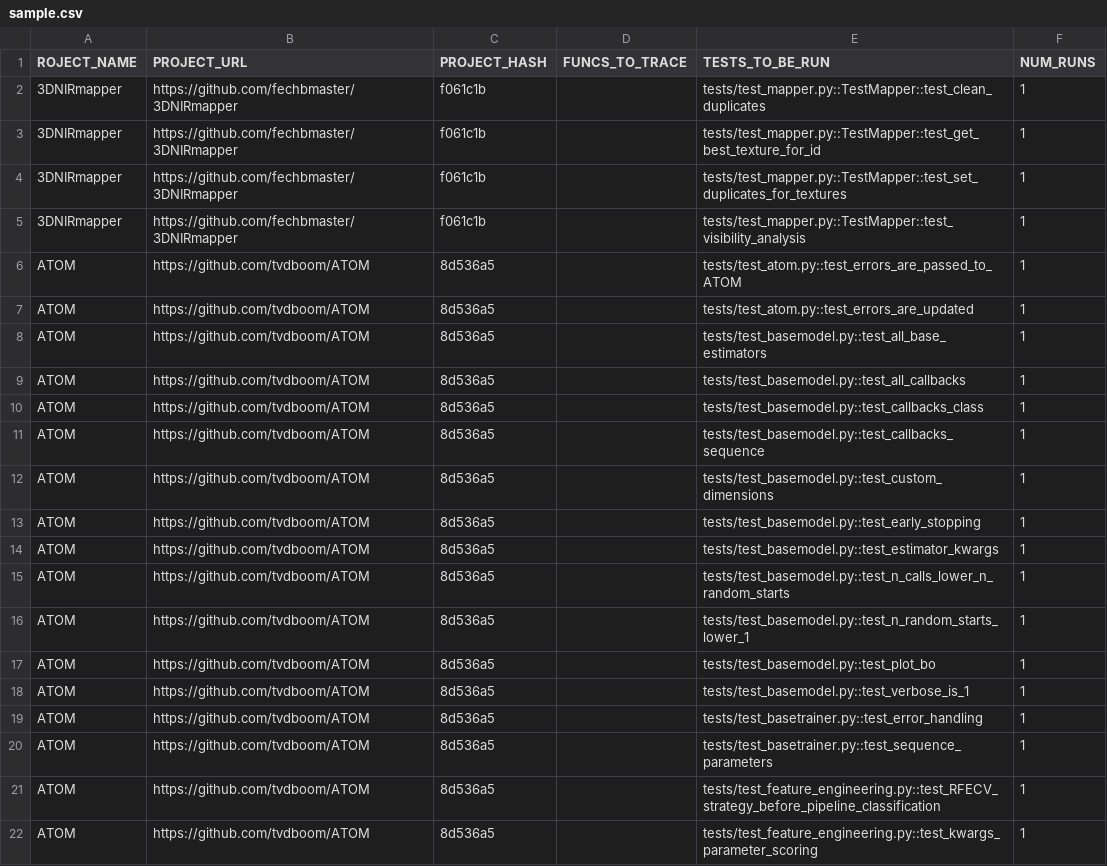
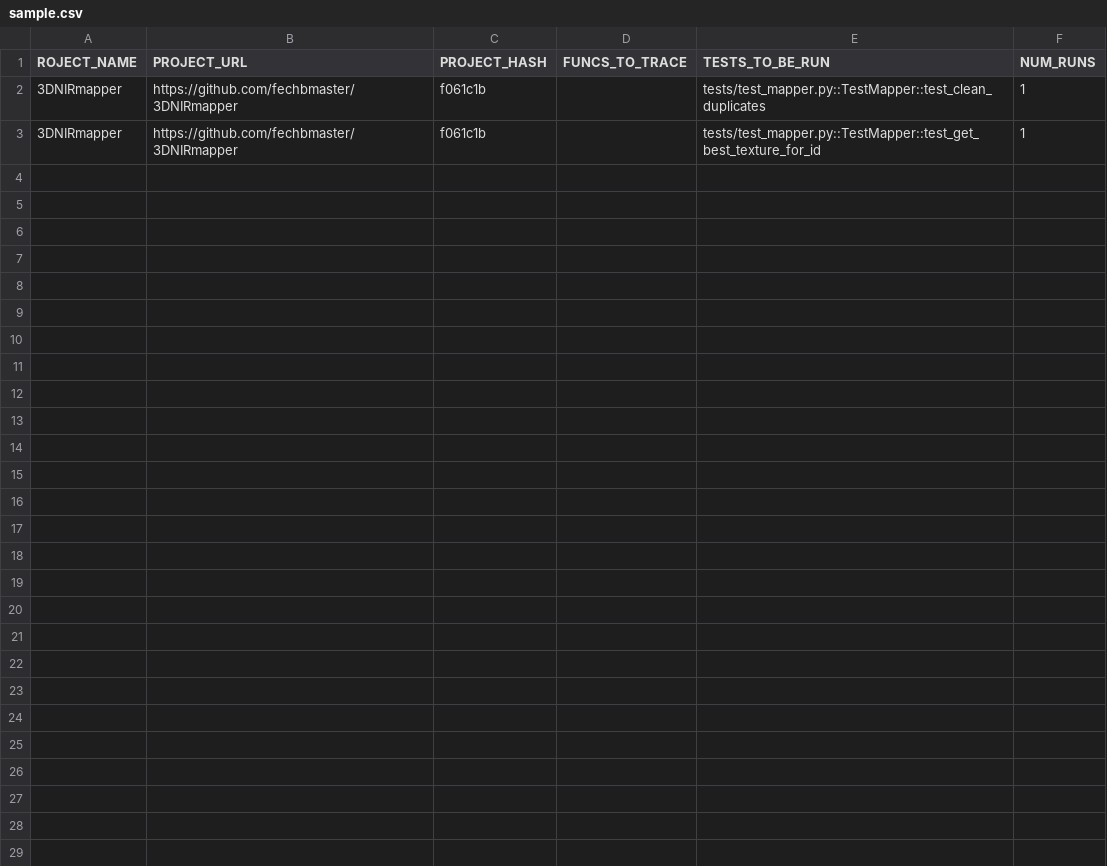
Before and after one commit to Anjiang-Wei/FlaPy, a CSV file: sample.csv, drawn as a sheet; only a part is shown; the diff covers the shown part only; the diff names each change by its address in the sheet, - before the commit and + after, or states it on an @@ line.

Commit message:
Update sample.csv

```diff
--- a/sample.csv
+++ b/sample.csv
-row 4: 3DNIRmapper | https://github.com/fechbmaster/3DNIRmapper | f061c1b |  | tests/test_mapper.py::TestMapper::test_set_duplicates_for_textures | 1
-row 5: 3DNIRmapper | https://github.com/fechbmaster/3DNIRmapper | f061c1b |  | tests/test_mapper.py::TestMapper::test_visibility_analysis | 1
-row 6: ATOM | https://github.com/tvdboom/ATOM | 8d536a5 |  | tests/test_atom.py::test_errors_are_passed_to_ATOM | 1
-row 7: ATOM | https://github.com/tvdboom/ATOM | 8d536a5 |  | tests/test_atom.py::test_errors_are_updated | 1
-row 8: ATOM | https://github.com/tvdboom/ATOM | 8d536a5 |  | tests/test_basemodel.py::test_all_base_estimators | 1
-row 9: ATOM | https://github.com/tvdboom/ATOM | 8d536a5 |  | tests/test_basemodel.py::test_all_callbacks | 1
-row 10: ATOM | https://github.com/tvdboom/ATOM | 8d536a5 |  | tests/test_basemodel.py::test_callbacks_class | 1
-row 11: ATOM | https://github.com/tvdboom/ATOM | 8d536a5 |  | tests/test_basemodel.py::test_callbacks_sequence | 1
-row 12: ATOM | https://github.com/tvdboom/ATOM | 8d536a5 |  | tests/test_basemodel.py::test_custom_dimensions | 1
-row 13: ATOM | https://github.com/tvdboom/ATOM | 8d536a5 |  | tests/test_basemodel.py::test_early_stopping | 1
-row 14: ATOM | https://github.com/tvdboom/ATOM | 8d536a5 |  | tests/test_basemodel.py::test_estimator_kwargs | 1
-row 15: ATOM | https://github.com/tvdboom/ATOM | 8d536a5 |  | tests/test_basemodel.py::test_n_calls_lower_n_random_starts | 1
-row 16: ATOM | https://github.com/tvdboom/ATOM | 8d536a5 |  | tests/test_basemodel.py::test_n_random_starts_lower_1 | 1
-row 17: ATOM | https://github.com/tvdboom/ATOM | 8d536a5 |  | tests/test_basemodel.py::test_plot_bo | 1
-row 18: ATOM | https://github.com/tvdboom/ATOM | 8d536a5 |  | tests/test_basemodel.py::test_verbose_is_1 | 1
-row 19: ATOM | https://github.com/tvdboom/ATOM | 8d536a5 |  | tests/test_basetrainer.py::test_error_handling | 1
-row 20: ATOM | https://github.com/tvdboom/ATOM | 8d536a5 |  | tests/test_basetrainer.py::test_sequence_parameters | 1
-row 21: ATOM | https://github.com/tvdboom/ATOM | 8d536a5 |  | tests/test_feature_engineering.py::test_RFECV_strategy_before_pipeline_classification | 1
-row 22: ATOM | https://github.com/tvdboom/ATOM | 8d536a5 |  | tests/test_feature_engineering.py::test_kwargs_parameter_scoring | 1
```
Also changed, not shown: 16 removed rows elsewhere in this file.
